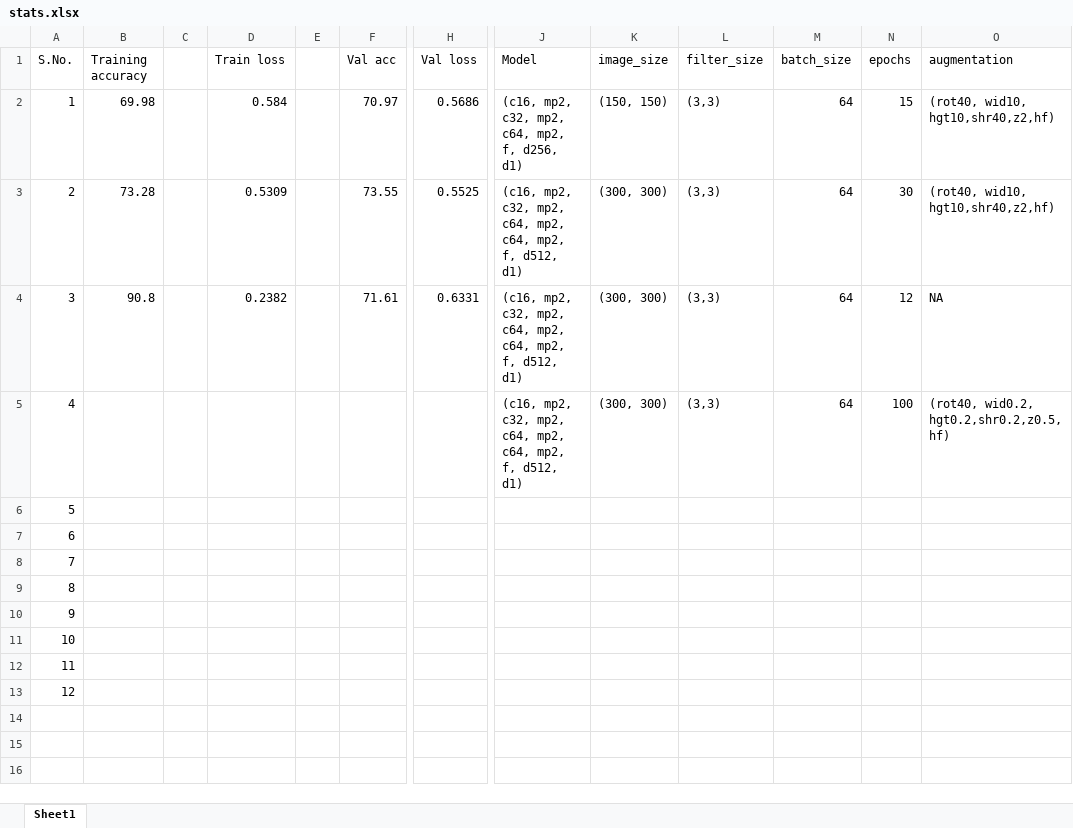
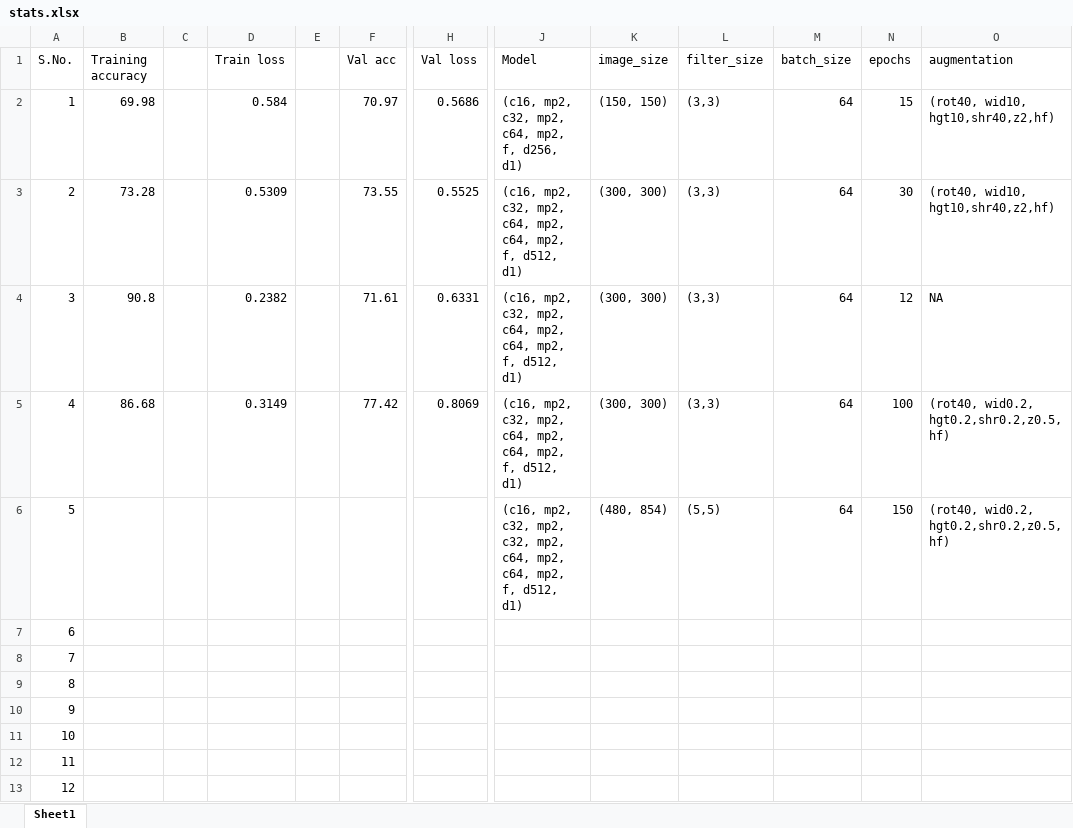
Before and after one commit to ANSHAY/deeplearning, an Excel workbook: 10_anime_vs_real/stats.xlsx, sheet Sheet1, drawn as a sheet; only a part is shown, gaps mark what is left out; values as stored, in another font and other column widths than the file's, no borders; the diff names each change by its address in the sheet, - before the commit and + after, or states it on an @@ line.

```diff
--- a/10_anime_vs_real/stats.xlsx (sheet Sheet1)
+++ b/10_anime_vs_real/stats.xlsx (sheet Sheet1)
-B5 (Training accuracy): (empty)
+B5 (Training accuracy): 86.68
-D5 (Train loss): (empty)
+D5 (Train loss): 0.3149
-F5 (Val acc): (empty)
+F5 (Val acc): 77.42
-H5 (Val loss): (empty)
+H5 (Val loss): 0.8069
-J6 (Model): (empty)
+J6 (Model): (c16, mp2, c32, mp2, c32, mp2, c64, mp2, c64, mp2, f, d512, d1)
-K6 (image_size): (empty)
+K6 (image_size): (480, 854)
-L6 (filter_size): (empty)
+L6 (filter_size): (5,5)
-M6 (batch_size): (empty)
+M6 (batch_size): 64
-N6 (epochs): (empty)
+N6 (epochs): 150
-O6 (augmentation): (empty)
+O6 (augmentation): (rot40, wid0.2, hgt0.2,shr0.2,z0.5,hf)
```
Also changed, not shown: 5 other files.
